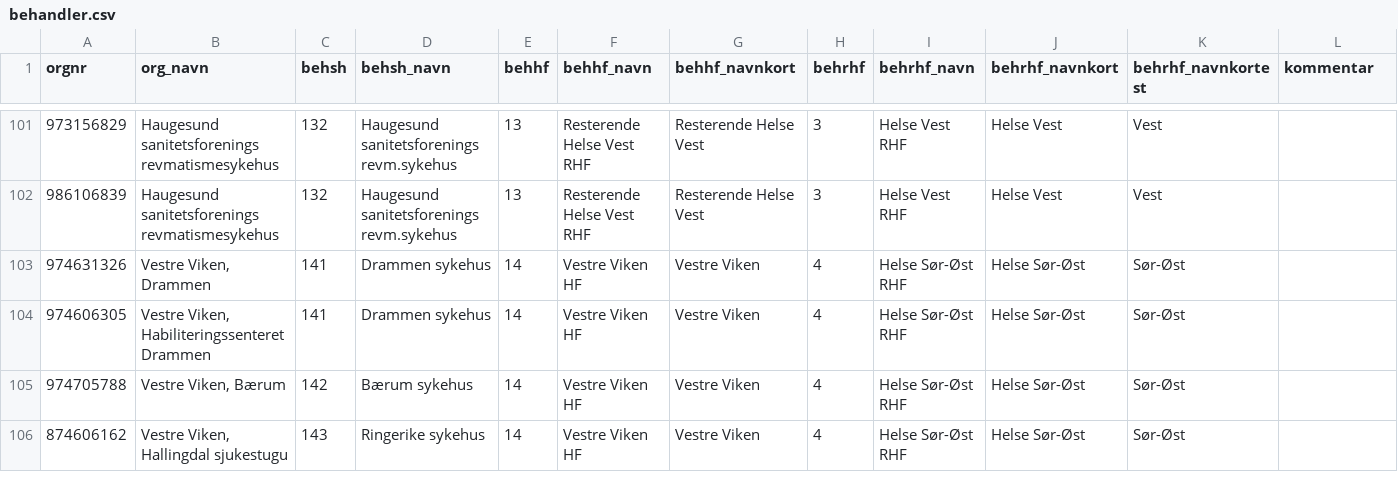
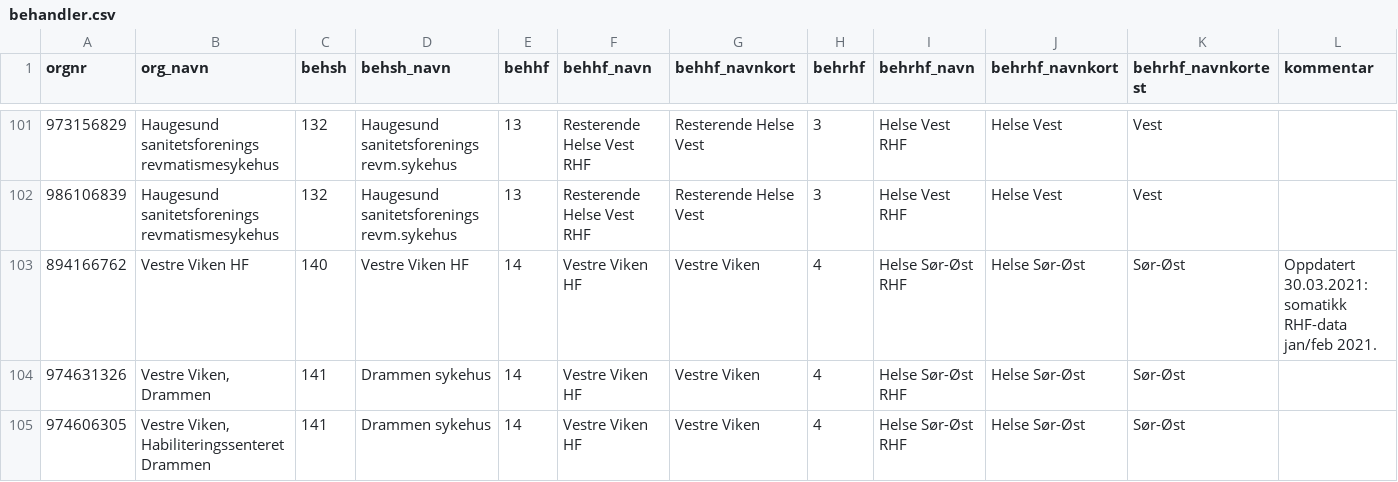
Before and after one commit to SKDE-Analyse/sas_codes, a CSV file: data/behandler.csv, drawn as a sheet; only a part is shown, gaps mark what is left out; the shorter side is filled out with more unchanged rows.

Commit message:
Added orgnr to HF not previously in file.

```diff
--- a/data/behandler.csv
+++ b/data/behandler.csv
@@ -102,2 +102,3 @@ orgnr;org_navn;behsh;behsh_navn;behhf;behhf_navn;behhf_navnkort;behrhf;behrhf_na
 986106839;Haugesund sanitetsforenings revmatismesykehus;132;Haugesund sanitetsforenings revm.sykehus;13;Resterende Helse Vest RHF;Resterende Helse Vest;3;Helse Vest RHF;Helse Vest;Vest;
+894166762;Vestre Viken HF;140;Vestre Viken HF;14;Vestre Viken HF;Vestre Viken;4;Helse Sør-Øst RHF;Helse Sør-Øst;Sør-Øst;Oppdatert 30.03.2021: somatikk RHF-data jan/feb 2021.
 974631326;Vestre Viken, Drammen;141;Drammen sykehus;14;Vestre Viken HF;Vestre Viken;4;Helse Sør-Øst RHF;Helse Sør-Øst;Sør-Øst;
```
